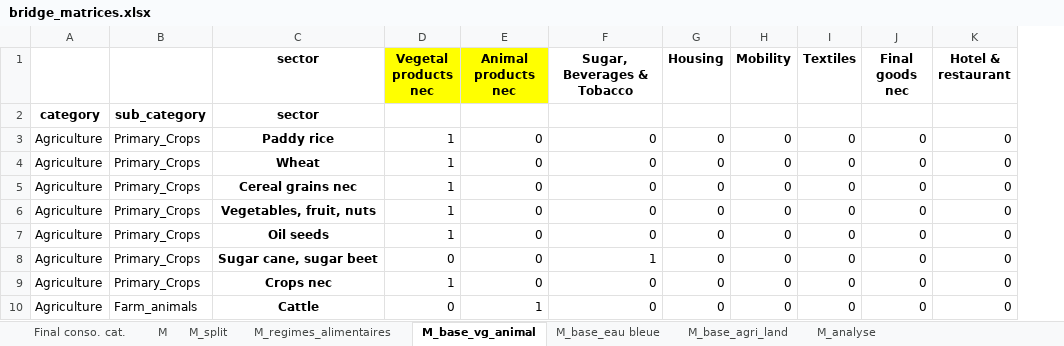
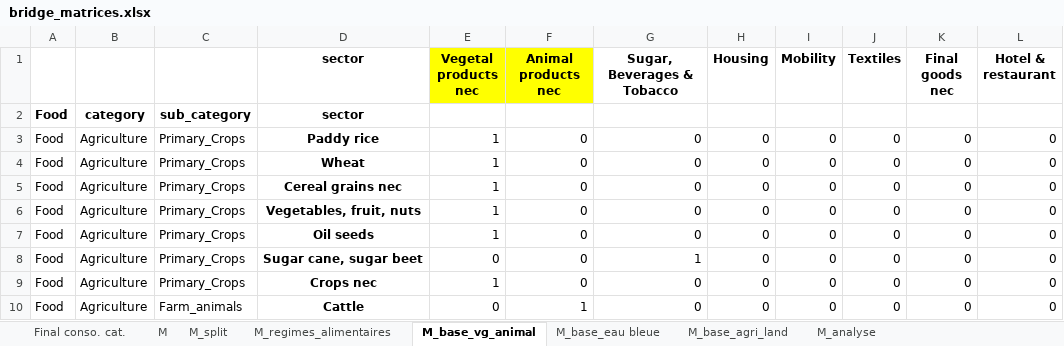
Before and after one commit to guykikissagbe-lab/Projet-Mod-lisation-prospective---limites-plan-taires, an Excel workbook: data/bridge_matrices.xlsx, sheet M_base_vg_animal, drawn as a sheet; only a part is shown; values as stored, in another font and other column widths than the file's, no borders; the diff names each change by its address in the sheet, - before the commit and + after, or states it on an @@ line.

```diff
--- a/data/bridge_matrices.xlsx (sheet M_base_vg_animal)
+++ b/data/bridge_matrices.xlsx (sheet M_base_vg_animal)
+column A, rows 2-10: all Food
```
Also changed, not shown: sheet M_analyse, sheet M_base_eau bleue, sheet M_base_agri_land, sheet M_regimes_alimentaires, formulas that keep their value, data/bubble_data_by_indicator_2015.xlsx, 6 other files.
